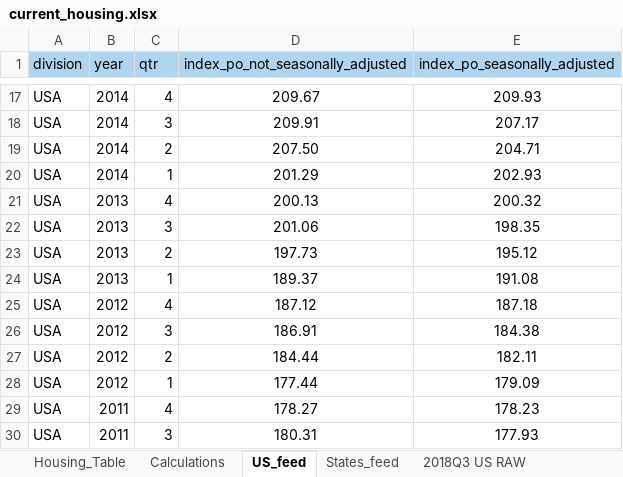
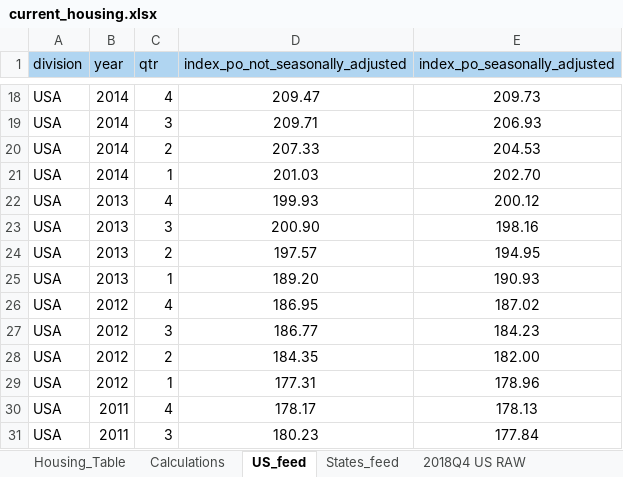
Before and after one commit to UrbanInstitute/state-economic-monitor, an Excel workbook: static/data/source/current_housing.xlsx, sheet US_feed, drawn as a sheet; only a part is shown, gaps mark what is left out; values as stored, in another font and other column widths than the file's, no borders; conditional formats not drawn; addresses are those after the commit; the diff covers the shown part only; the diff names each change by its address in the sheet, - before the commit and + after, or states it on an @@ line.

```diff
--- a/static/data/source/current_housing.xlsx (sheet US_feed)
+++ b/static/data/source/current_housing.xlsx (sheet US_feed)
-sheet tab: 2018Q3 US RAW
+sheet tab: 2018Q4 US RAW
-D18 (index_po_not_seasonally_adjusted): 209.67
+D18 (index_po_not_seasonally_adjusted): 209.47
-E18 (index_po_seasonally_adjusted): 209.93
+E18 (index_po_seasonally_adjusted): 209.73
-D19 (index_po_not_seasonally_adjusted): 209.91
+D19 (index_po_not_seasonally_adjusted): 209.71
-E19 (index_po_seasonally_adjusted): 207.17
+E19 (index_po_seasonally_adjusted): 206.93
-D20 (index_po_not_seasonally_adjusted): 207.50
+D20 (index_po_not_seasonally_adjusted): 207.33
-E20 (index_po_seasonally_adjusted): 204.71
+E20 (index_po_seasonally_adjusted): 204.53
-D21 (index_po_not_seasonally_adjusted): 201.29
+D21 (index_po_not_seasonally_adjusted): 201.03
-E21 (index_po_seasonally_adjusted): 202.93
+E21 (index_po_seasonally_adjusted): 202.70
-D22 (index_po_not_seasonally_adjusted): 200.13
+D22 (index_po_not_seasonally_adjusted): 199.93
-E22 (index_po_seasonally_adjusted): 200.32
+E22 (index_po_seasonally_adjusted): 200.12
-D23 (index_po_not_seasonally_adjusted): 201.06
+D23 (index_po_not_seasonally_adjusted): 200.90
-E23 (index_po_seasonally_adjusted): 198.35
+E23 (index_po_seasonally_adjusted): 198.16
-D24 (index_po_not_seasonally_adjusted): 197.73
+D24 (index_po_not_seasonally_adjusted): 197.57
-E24 (index_po_seasonally_adjusted): 195.12
+E24 (index_po_seasonally_adjusted): 194.95
-D25 (index_po_not_seasonally_adjusted): 189.37
+D25 (index_po_not_seasonally_adjusted): 189.20
-E25 (index_po_seasonally_adjusted): 191.08
+E25 (index_po_seasonally_adjusted): 190.93
-D26 (index_po_not_seasonally_adjusted): 187.12
+D26 (index_po_not_seasonally_adjusted): 186.95
-E26 (index_po_seasonally_adjusted): 187.18
+E26 (index_po_seasonally_adjusted): 187.02
-D27 (index_po_not_seasonally_adjusted): 186.91
+D27 (index_po_not_seasonally_adjusted): 186.77
-E27 (index_po_seasonally_adjusted): 184.38
+E27 (index_po_seasonally_adjusted): 184.23
-D28 (index_po_not_seasonally_adjusted): 184.44
+D28 (index_po_not_seasonally_adjusted): 184.35
-E28 (index_po_seasonally_adjusted): 182.11
+E28 (index_po_seasonally_adjusted): 182.00
-D29 (index_po_not_seasonally_adjusted): 177.44
+D29 (index_po_not_seasonally_adjusted): 177.31
-E29 (index_po_seasonally_adjusted): 179.09
+E29 (index_po_seasonally_adjusted): 178.96
-D30 (index_po_not_seasonally_adjusted): 178.27
+D30 (index_po_not_seasonally_adjusted): 178.17
-E30 (index_po_seasonally_adjusted): 178.23
+E30 (index_po_seasonally_adjusted): 178.13
-D31 (index_po_not_seasonally_adjusted): 180.31
+D31 (index_po_not_seasonally_adjusted): 180.23
-E31 (index_po_seasonally_adjusted): 177.93
+E31 (index_po_seasonally_adjusted): 177.84
```
Also changed, not shown: other rows of this sheet, sheet 2018Q4 States RAW, sheet States_feed, sheet 2018Q4 US RAW, sheet Scratch, sheet Calculations, sheet Housing_Table, other sheet tabs, formulas that keep their value, hidden cells, data/historical/source/housing_historical.xlsx, static/data/historical/source/housing_historical.xlsx, 19 other files.
